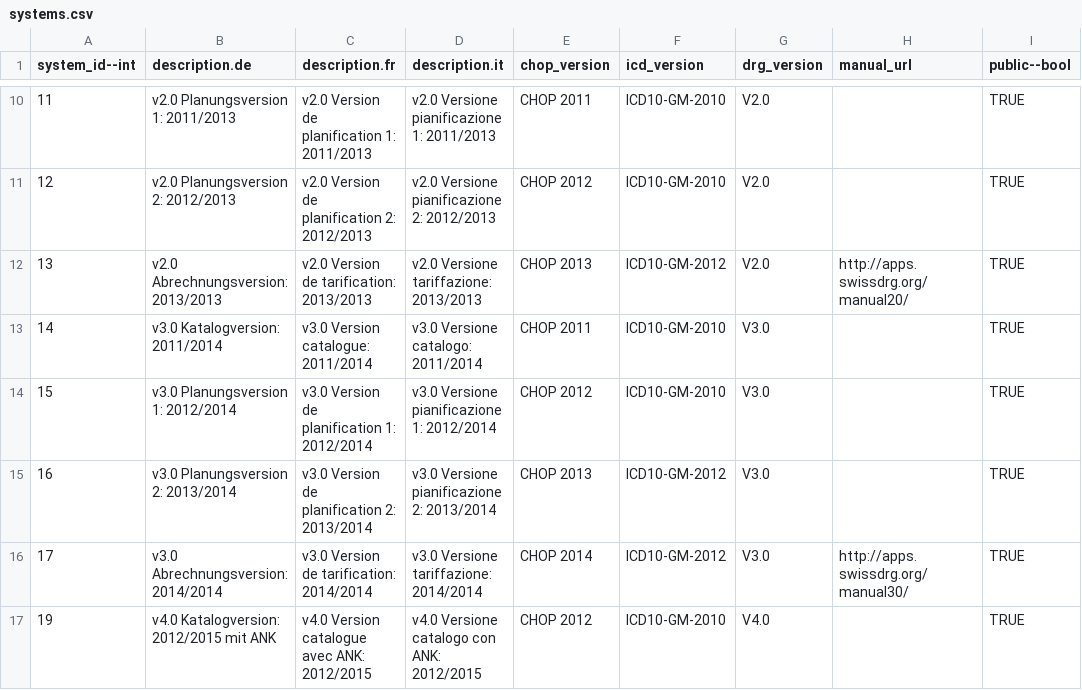
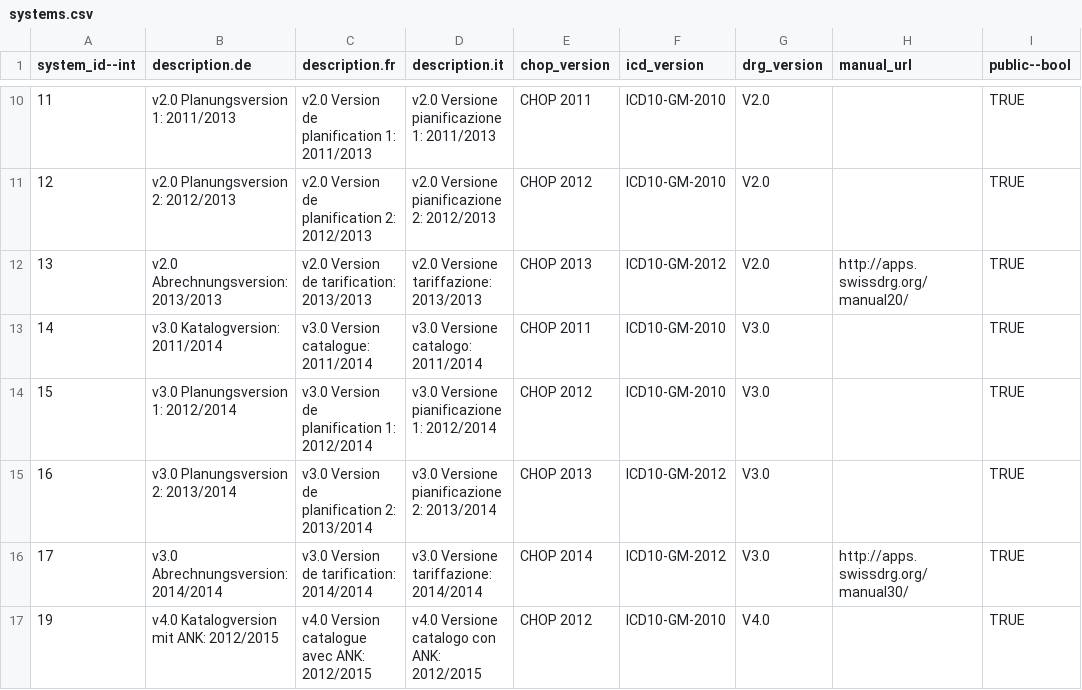
Before and after one commit to swissdrg/webgrouper, a CSV file: db/systems.csv, drawn as a sheet; only a part is shown, gaps mark what is left out.

```diff
--- a/db/systems.csv
+++ b/db/systems.csv
@@ -16,2 +16,2 @@ system_id--int;description.de;description.fr;description.it;chop_version;icd_ver
 17;v3.0 Abrechnungsversion: 2014/2014;v3.0 Version de tarification: 2014/2014;v3.0 Versione tariffazione: 2014/2014;CHOP 2014;ICD10-GM-2012;V3.0;http://apps.swissdrg.org/manual30/;TRUE
-19;v4.0 Katalogversion: 2012/2015 mit ANK;v4.0 Version catalogue avec ANK: 2012/2015;v4.0 Versione catalogo con ANK: 2012/2015;CHOP 2012;ICD10-GM-2010;V4.0;;TRUE
+19;v4.0 Katalogversion mit ANK: 2012/2015;v4.0 Version catalogue avec ANK: 2012/2015;v4.0 Versione catalogo con ANK: 2012/2015;CHOP 2012;ICD10-GM-2010;V4.0;;TRUE
```
Also changed, not shown: 2 other files.
